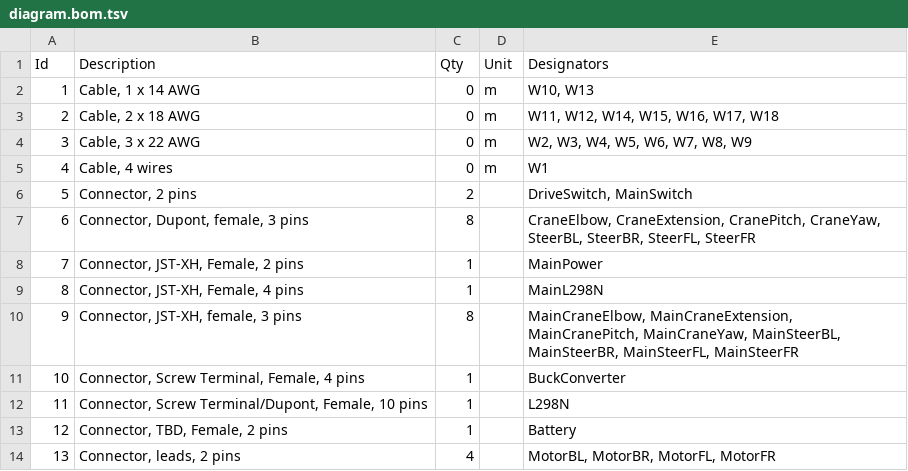
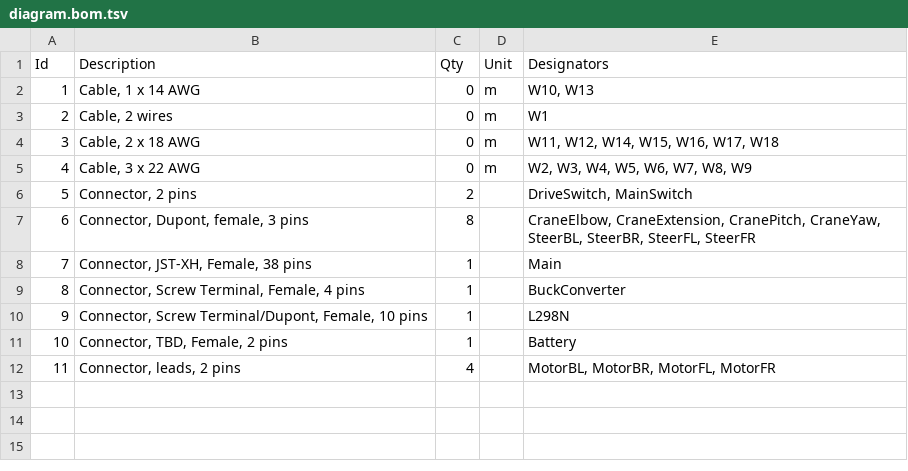
Before and after one commit to dossjf/2025-RASC-AL-Lunar-Rover-Team-, a TSV file: 1-5 scale model/Electronics/Wiring Diagram/diagram.bom.tsv, drawn as a sheet; removed rows and columns are numbered as before the commit, all else as after; the diff names each change by its address in the sheet, - before the commit and + after, or states it on an @@ line.

```diff
--- a/1-5 scale model/Electronics/Wiring Diagram/diagram.bom.tsv
+++ b/1-5 scale model/Electronics/Wiring Diagram/diagram.bom.tsv
+row 3: 2 | Cable, 2 wires | 0 | m | W1
@@ column A (Id) renumbered from row 4 down @@
-row 5: 4 | Cable, 4 wires | 0 | m | W1
-B8 (Description): Connector, JST-XH, Female, 2 pins
+B8 (Description): Connector, JST-XH, Female, 38 pins
-E8 (Designators): MainPower
+E8 (Designators): Main
-row 9: 8 | Connector, JST-XH, Female, 4 pins | 1 |  | MainL298N
-row 10: 9 | Connector, JST-XH, female, 3 pins | 8 |  | MainCraneElbow, MainCraneExtension, MainCranePitch, MainCraneYaw, MainSteerBL, MainSteerBR, MainSteerFL, MainSteerFR
```
Also changed, not shown: 10 other files.
